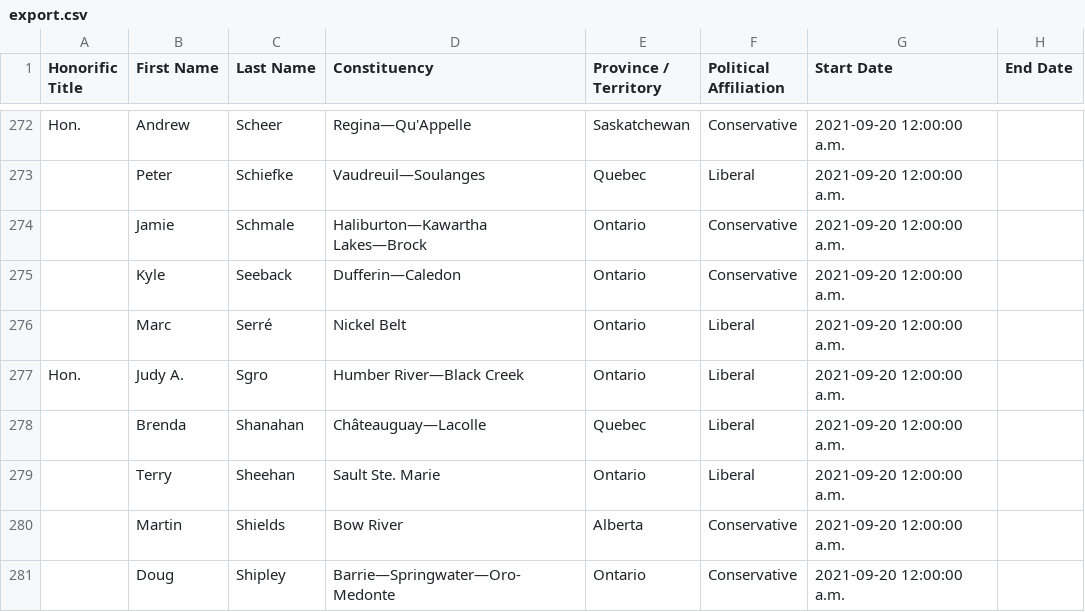
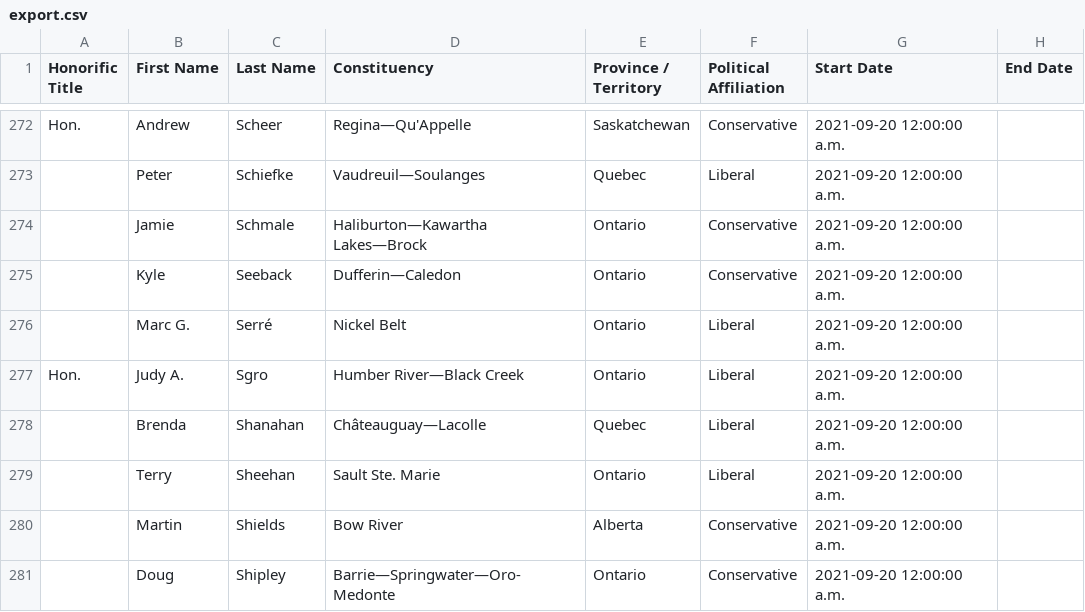
Before and after one commit to sirajms5/representative, a CSV file: private/java/csv/files/export.csv, drawn as a sheet; only a part is shown, gaps mark what is left out; the diff covers the shown part only.

```diff
--- a/private/java/csv/files/export.csv
+++ b/private/java/csv/files/export.csv
@@ -275,3 +275,3 @@ Hon.,Andrew,Scheer,Regina—Qu'Appelle,Saskatchewan,Conservative,2021-09-20 12:0
 ,Kyle,Seeback,Dufferin—Caledon,Ontario,Conservative,2021-09-20 12:00:00 a.m.,
-,Marc,Serré,Nickel Belt,Ontario,Liberal,2021-09-20 12:00:00 a.m.,
+,Marc G.,Serré,Nickel Belt,Ontario,Liberal,2021-09-20 12:00:00 a.m.,
 Hon.,Judy A.,Sgro,Humber River—Black Creek,Ontario,Liberal,2021-09-20 12:00:00 a.m.,
```
Also changed, not shown: 6 edited cells elsewhere in this file.
